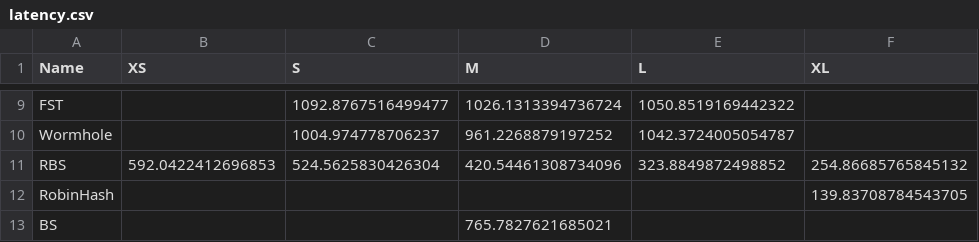
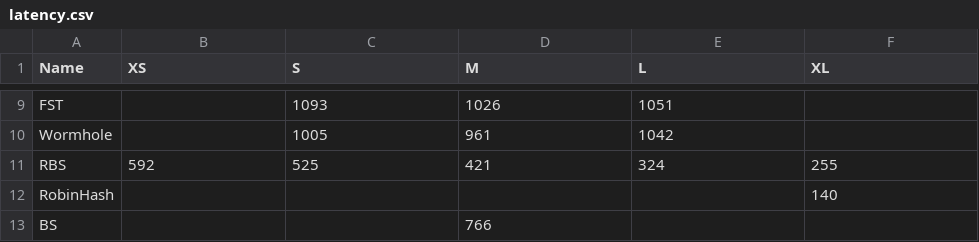
Before and after one commit to learnedsystems/SOSDLeaderboard, a CSV file: _data/latency.csv, drawn as a sheet; only a part is shown, gaps mark what is left out; the diff covers the shown part only; the diff names each change by its address in the sheet, - before the commit and + after, or states it on an @@ line.

Commit message:
Added minimum value highlighting

```diff
--- a/_data/latency.csv
+++ b/_data/latency.csv
-C9 (S): 1092.8767516499477
+C9 (S): 1093
-D9 (M): 1026.1313394736724
+D9 (M): 1026
-E9 (L): 1050.8519169442322
+E9 (L): 1051
-C10 (S): 1004.974778706237
+C10 (S): 1005
-D10 (M): 961.2268879197252
+D10 (M): 961
-E10 (L): 1042.3724005054787
+E10 (L): 1042
-B11 (XS): 592.0422412696853
+B11 (XS): 592
-C11 (S): 524.5625830426304
+C11 (S): 525
-D11 (M): 420.54461308734096
+D11 (M): 421
-E11 (L): 323.8849872498852
+E11 (L): 324
-F11 (XL): 254.86685765845132
+F11 (XL): 255
-F12 (XL): 139.83708784543705
+F12 (XL): 140
-D13 (M): 765.7827621685021
+D13 (M): 766
```
Also changed, not shown: 30 edited cells elsewhere in this file, _data/buildtimes.csv, _data/sizes.csv, 3 other files.
